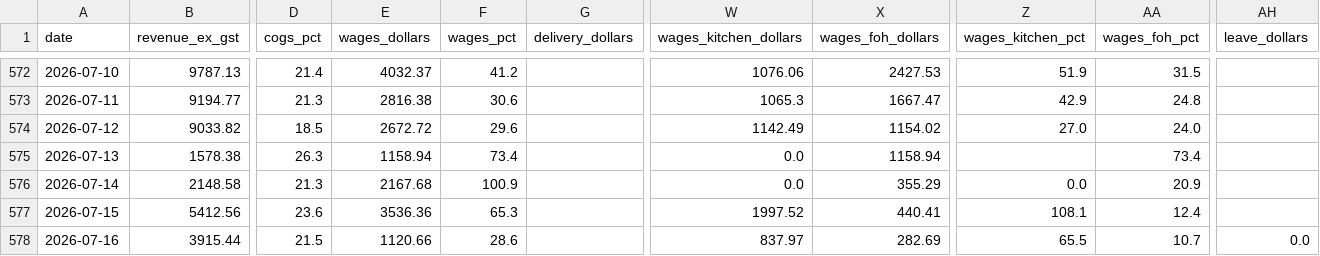
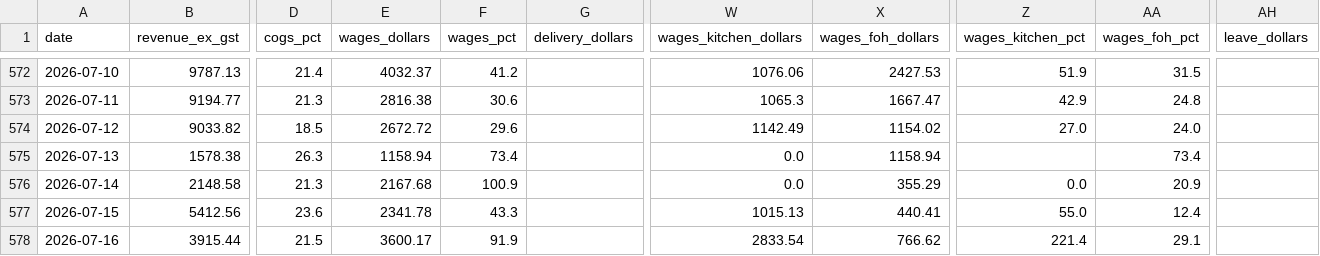
Before and after one commit to zakstowaway/mari-daily-reporting, a CSV file: data/stow_daily_history.csv, drawn as a sheet; only a part is shown, gaps mark what is left out; the diff names each change by its address in the sheet, - before the commit and + after, or states it on an @@ line.

Commit message:
Wage rebuild 2026-07-06..2026-07-19

```diff
--- a/data/stow_daily_history.csv
+++ b/data/stow_daily_history.csv
-E577 (wages_dollars): 3536.36
+E577 (wages_dollars): 2341.78
-F577 (wages_pct): 65.3
+F577 (wages_pct): 43.3
-W577 (wages_kitchen_dollars): 1997.52
+W577 (wages_kitchen_dollars): 1015.13
-Z577 (wages_kitchen_pct): 108.1
+Z577 (wages_kitchen_pct): 55.0
-E578 (wages_dollars): 1120.66
+E578 (wages_dollars): 3600.17
-F578 (wages_pct): 28.6
+F578 (wages_pct): 91.9
-W578 (wages_kitchen_dollars): 837.97
+W578 (wages_kitchen_dollars): 2833.54
-X578 (wages_foh_dollars): 282.69
+X578 (wages_foh_dollars): 766.62
-Z578 (wages_kitchen_pct): 65.5
+Z578 (wages_kitchen_pct): 221.4
-AA578 (wages_foh_pct): 10.7
+AA578 (wages_foh_pct): 29.1
-AH578 (leave_dollars): 0.0
+AH578 (leave_dollars): (empty)
```
Also changed, not shown: data/hg_daily_history.csv, data/mari_daily_history.csv.
